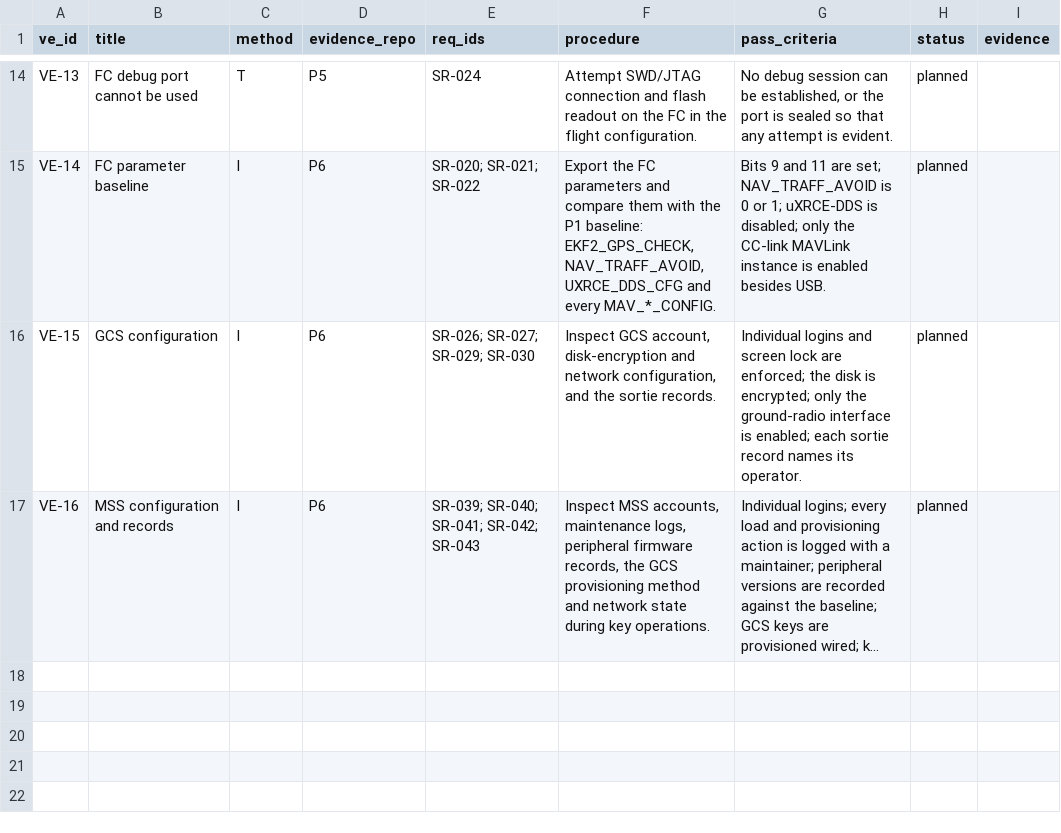
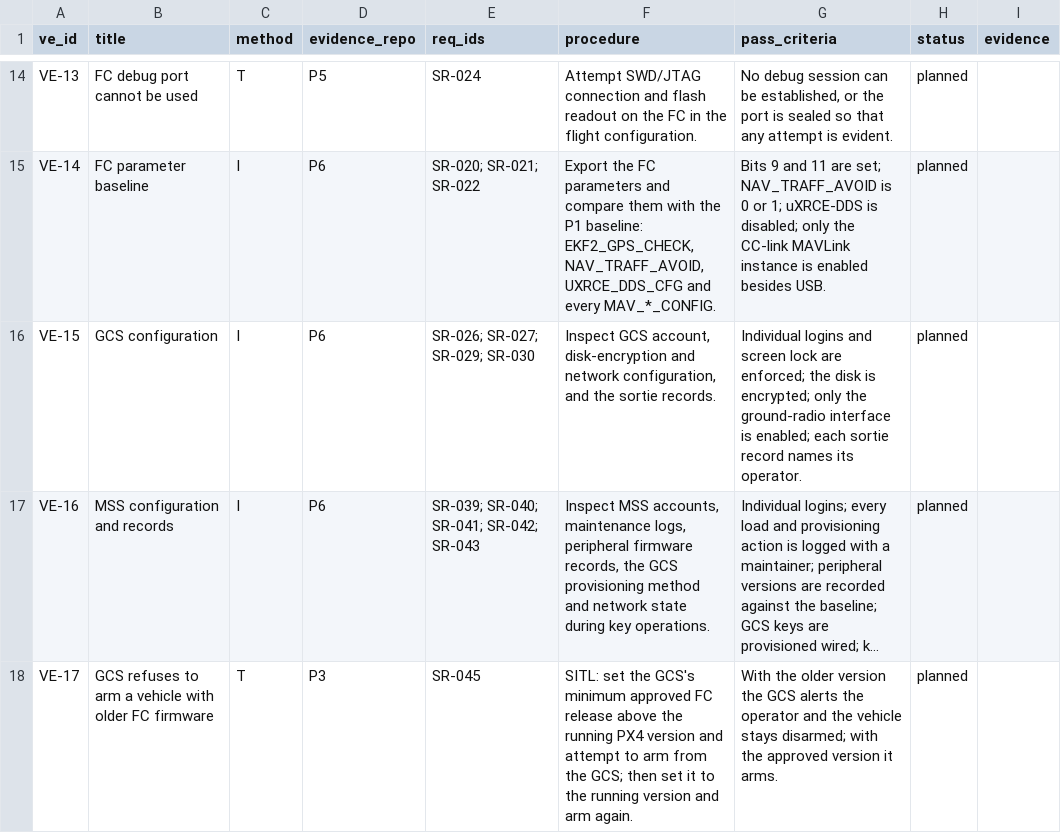
Before and after one commit to samyoon727ca/uas-sec-p1-architecture, a CSV file: data/verification.csv, drawn as a sheet; only a part is shown, gaps mark what is left out; long unchanged cells end in …; the diff names each change by its address in the sheet, - before the commit and + after, or states it on an @@ line.

```diff
--- a/data/verification.csv
+++ b/data/verification.csv
+row 18: VE-17 | GCS refuses to arm a vehicle with older FC firmware | T | P3 | SR-045 | SITL: set the GCS's minimum approved FC release above the running PX4 version and attempt to arm from the GCS; then set it to the running version and arm again. | With the older version the GCS alerts the operator and the vehicle stays disarmed; with the approved version it arms. | planned
```
Also changed, not shown: data/requirements.csv, data/threats.csv, 9 other files.
